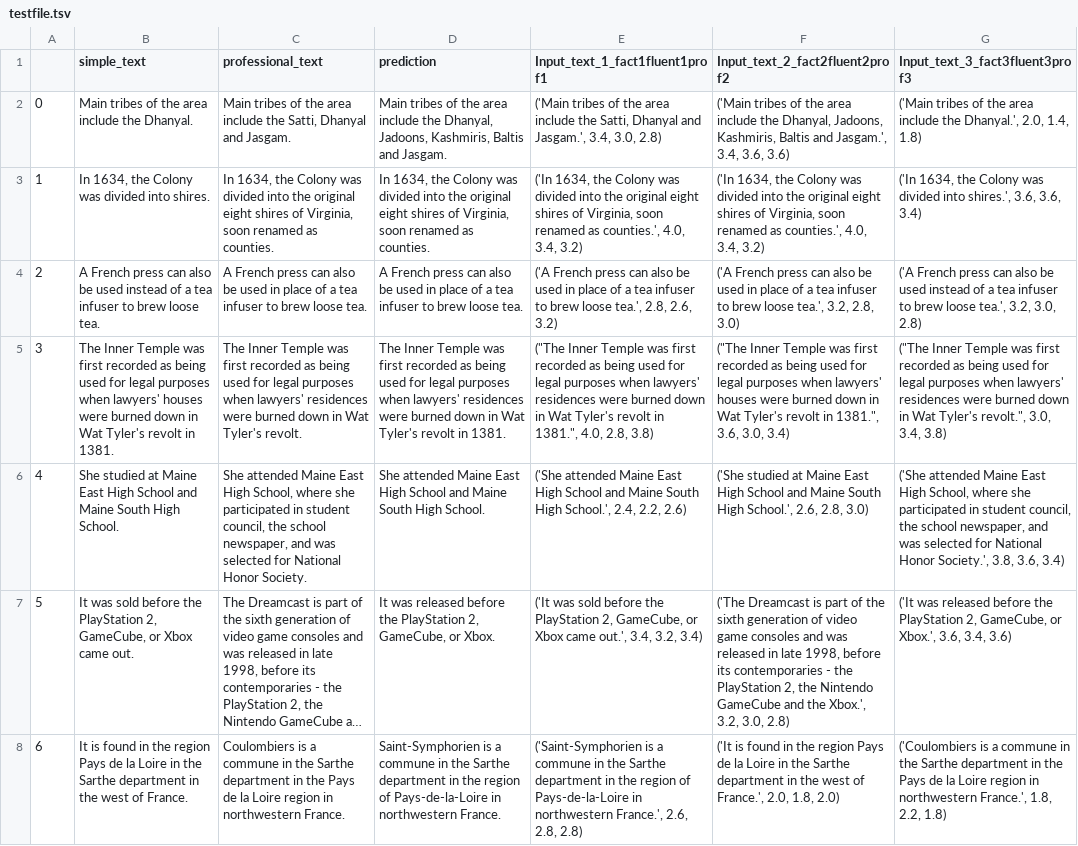
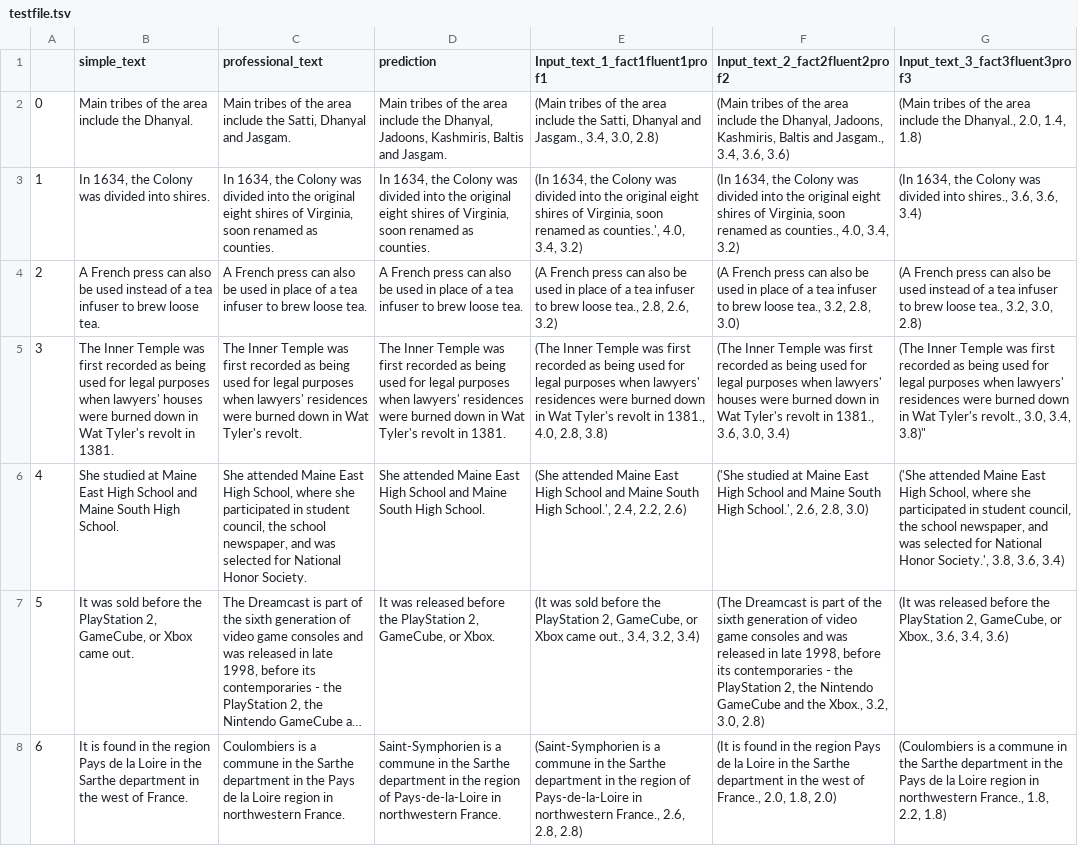
Before and after one commit to Avishek2020/Projekt1, a TSV file: testfile.tsv, drawn as a sheet; long unchanged cells end in …; the diff names each change by its address in the sheet, - before the commit and + after, or states it on an @@ line.

Commit message:
Update testfile.tsv

```diff
--- a/testfile.tsv
+++ b/testfile.tsv
-E2 (Input_text_1_fact1fluent1prof1): ('Main tribes of the area include the Satti, Dhanyal and Jasgam.', 3.4, 3.0,…
+E2 (Input_text_1_fact1fluent1prof1): (Main tribes of the area include the Satti, Dhanyal and Jasgam., 3.4, 3.0,…
-F2 (Input_text_2_fact2fluent2prof2): ('Main tribes of the area include the Dhanyal, Jadoons, Kashmiris, Baltis and Jasgam.', 3.4, 3.6,…
+F2 (Input_text_2_fact2fluent2prof2): (Main tribes of the area include the Dhanyal, Jadoons, Kashmiris, Baltis and Jasgam., 3.4, 3.6,…
-G2 (Input_text_3_fact3fluent3prof3): ('Main tribes of the area include the Dhanyal.', 2.0, 1.4,…
+G2 (Input_text_3_fact3fluent3prof3): (Main tribes of the area include the Dhanyal., 2.0, 1.4,…
-E3 (Input_text_1_fact1fluent1prof1): ('In 1634, the…
+E3 (Input_text_1_fact1fluent1prof1): (In 1634, the…
-F3 (Input_text_2_fact2fluent2prof2): ('In 1634, the Colony was divided into the original eight shires of Virginia, soon renamed as counties.', 4.0, 3.4,…
+F3 (Input_text_2_fact2fluent2prof2): (In 1634, the Colony was divided into the original eight shires of Virginia, soon renamed as counties., 4.0, 3.4,…
-G3 (Input_text_3_fact3fluent3prof3): ('In 1634, the Colony was divided into shires.', 3.6, 3.6,…
+G3 (Input_text_3_fact3fluent3prof3): (In 1634, the Colony was divided into shires., 3.6, 3.6,…
-E4 (Input_text_1_fact1fluent1prof1): ('A French press can also be used in place of a tea infuser to brew loose tea.', 2.8, 2.6,…
+E4 (Input_text_1_fact1fluent1prof1): (A French press can also be used in place of a tea infuser to brew loose tea., 2.8, 2.6,…
-F4 (Input_text_2_fact2fluent2prof2): ('A French press can also be used in place of a tea infuser to brew loose tea.', 3.2, 2.8,…
+F4 (Input_text_2_fact2fluent2prof2): (A French press can also be used in place of a tea infuser to brew loose tea., 3.2, 2.8,…
-G4 (Input_text_3_fact3fluent3prof3): ('A French press can also be used instead of a tea infuser to brew loose tea.', 3.2, 3.0,…
+G4 (Input_text_3_fact3fluent3prof3): (A French press can also be used instead of a tea infuser to brew loose tea., 3.2, 3.0,…
-E5 (Input_text_1_fact1fluent1prof1): ("The Inner Temple was first recorded as being used for legal purposes when lawyers' residences were burned down in Wat Tyler's revolt in 1381.", 4.0, 2.8,…
+E5 (Input_text_1_fact1fluent1prof1): (The Inner Temple was first recorded as being used for legal purposes when lawyers' residences were burned down in Wat Tyler's revolt in 1381., 4.0, 2.8,…
-F5 (Input_text_2_fact2fluent2prof2): ("The Inner Temple was first recorded as being used for legal purposes when lawyers' houses were burned down in Wat Tyler's revolt in 1381.", 3.6, 3.0,…
+F5 (Input_text_2_fact2fluent2prof2): (The Inner Temple was first recorded as being used for legal purposes when lawyers' houses were burned down in Wat Tyler's revolt in 1381., 3.6, 3.0,…
-G5 (Input_text_3_fact3fluent3prof3): ("The Inner Temple was first recorded as being used for legal purposes when lawyers' residences were burned down in Wat Tyler's revolt.", 3.0, 3.4, 3.8)
+G5 (Input_text_3_fact3fluent3prof3): (The Inner Temple was first recorded as being used for legal purposes when lawyers' residences were burned down in Wat Tyler's revolt., 3.0, 3.4, 3.8)"
-E6 (Input_text_1_fact1fluent1prof1): ('She attended Maine…
+E6 (Input_text_1_fact1fluent1prof1): (She attended Maine…
-E7 (Input_text_1_fact1fluent1prof1): ('It was sold before the PlayStation 2, GameCube, or Xbox came out.', 3.4, 3.2,…
+E7 (Input_text_1_fact1fluent1prof1): (It was sold before the PlayStation 2, GameCube, or Xbox came out., 3.4, 3.2,…
-F7 (Input_text_2_fact2fluent2prof2): ('The Dreamcast is part of the sixth generation of video game consoles and was released in late 1998, before its contemporaries - the PlayStation 2, the Nintendo GameCube and the Xbox.', 3.2, 3.0,…
+F7 (Input_text_2_fact2fluent2prof2): (The Dreamcast is part of the sixth generation of video game consoles and was released in late 1998, before its contemporaries - the PlayStation 2, the Nintendo GameCube and the Xbox., 3.2, 3.0,…
-G7 (Input_text_3_fact3fluent3prof3): ('It was released before the PlayStation 2, GameCube, or Xbox.', 3.6, 3.4,…
+G7 (Input_text_3_fact3fluent3prof3): (It was released before the PlayStation 2, GameCube, or Xbox., 3.6, 3.4,…
-E8 (Input_text_1_fact1fluent1prof1): ('Saint-Symphorien is a commune in the Sarthe department in the region of Pays-de-la-Loire in northwestern France.', 2.6, 2.8,…
+E8 (Input_text_1_fact1fluent1prof1): (Saint-Symphorien is a commune in the Sarthe department in the region of Pays-de-la-Loire in northwestern France., 2.6, 2.8,…
-F8 (Input_text_2_fact2fluent2prof2): ('It is found in the region Pays de la Loire in the Sarthe department in the west of France.', 2.0, 1.8,…
+F8 (Input_text_2_fact2fluent2prof2): (It is found in the region Pays de la Loire in the Sarthe department in the west of France., 2.0, 1.8,…
-G8 (Input_text_3_fact3fluent3prof3): ('Coulombiers is a commune in the Sarthe department in the Pays de la Loire region in northwestern France.', 1.8, 2.2,…
+G8 (Input_text_3_fact3fluent3prof3): (Coulombiers is a commune in the Sarthe department in the Pays de la Loire region in northwestern France., 1.8, 2.2,…
```
